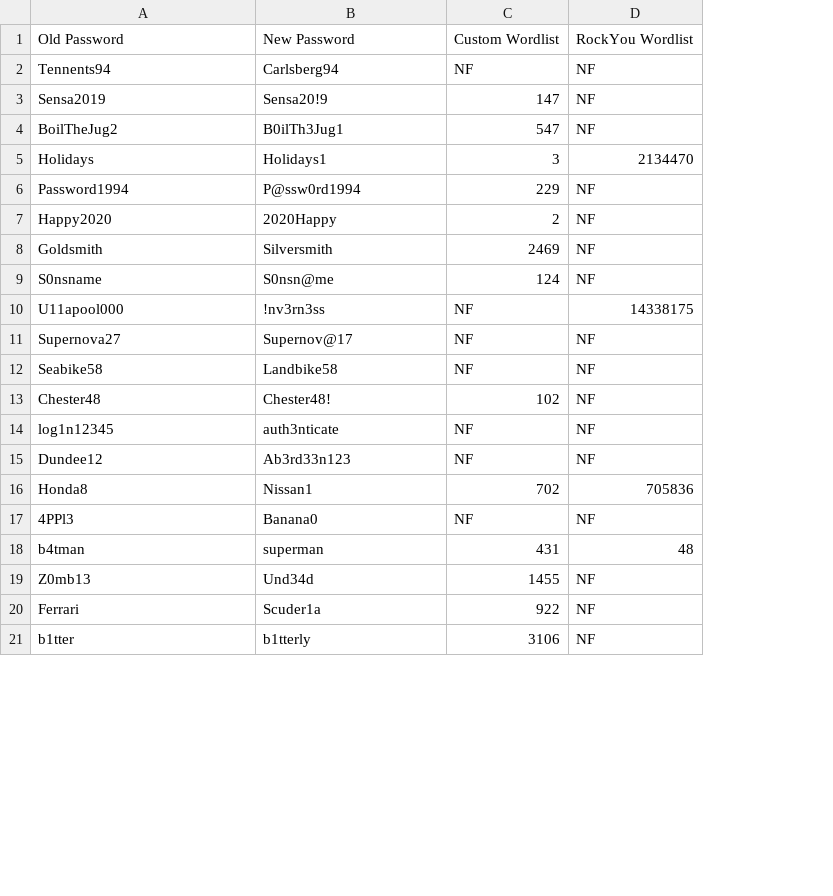
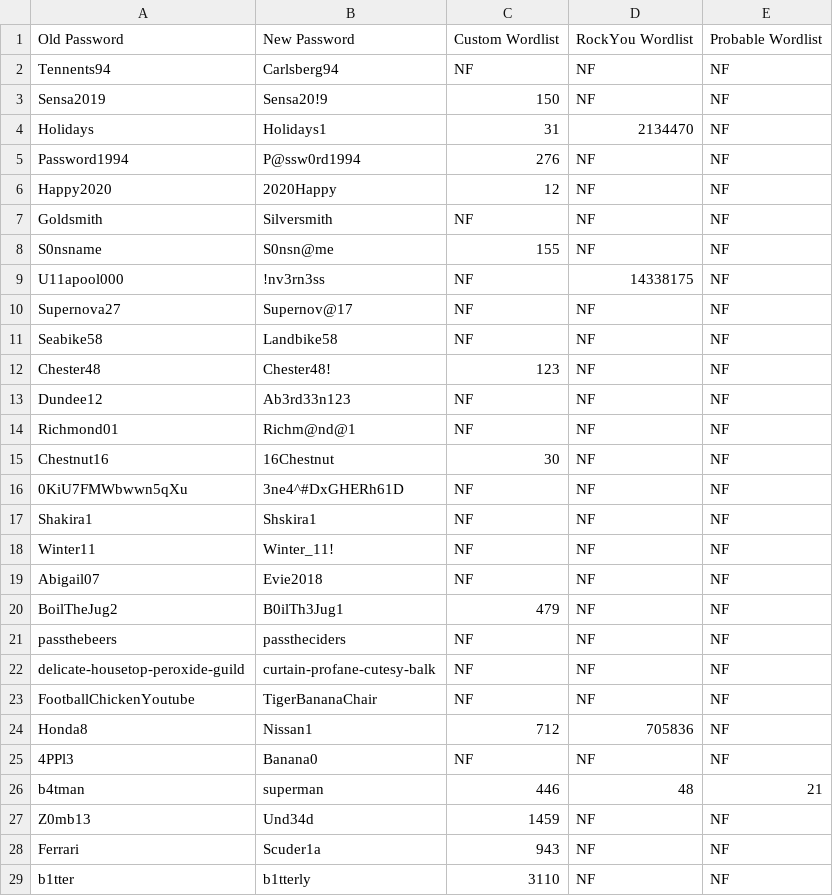
Before and after one commit to zack-not-zac/NLPasswords, a CSV file: testing/testresults.csv, drawn as a sheet; only a part is shown; removed rows and columns are numbered as before the commit, all else as after; the diff covers the shown part only; the diff names each change by its address in the sheet, - before the commit and + after, or states it on an @@ line.

Commit message:
Test Results with new wordlist & passwords

```diff
--- a/testing/testresults.csv
+++ b/testing/testresults.csv
+column E, rows 1-13: Probable Wordlist | NF | NF | NF | NF | NF | NF | NF | NF | NF | NF | NF | NF; rows 24-29: NF | NF | 21 | NF | NF | NF
-C3: 147
+C3: 150
-row 4: BoilTheJug2 | B0ilTh3Jug1 | 547 | NF
-C4: 3
+C4: 31
-C5: 229
+C5: 276
-C6: 2
+C6: 12
-C7: 2469
+C7: NF
-C8: 124
+C8: 155
-C12: 102
+C12: 123
-row 14: log1n12345 | auth3nticate | NF | NF
+row 14: Richmond01 | Richm@nd@1 | NF | NF | NF
+row 15: Chestnut16 | 16Chestnut | 30 | NF | NF
+row 16: 0KiU7FMWbwwn5qXu | 3ne4^#DxGHERh61D | NF | NF | NF
+row 17: Shakira1 | Shskira1 | NF | NF | NF
+row 18: Winter11 | Winter_11! | NF | NF | NF
+row 19: Abigail07 | Evie2018 | NF | NF | NF
+row 20: BoilTheJug2 | B0ilTh3Jug1 | 479 | NF | NF
+row 21: passthebeers | passtheciders | NF | NF | NF
+row 22: delicate-housetop-peroxide-guild | curtain-profane-cutesy-balk | NF | NF | NF
+row 23: FootballChickenYoutube | TigerBananaChair | NF | NF | NF
-C24: 702
+C24: 712
-C26: 431
+C26: 446
-C27: 1455
+C27: 1459
-C28: 922
+C28: 943
-C29: 3106
+C29: 3110
```
Also changed, not shown: 8 edited cells elsewhere in this file.
